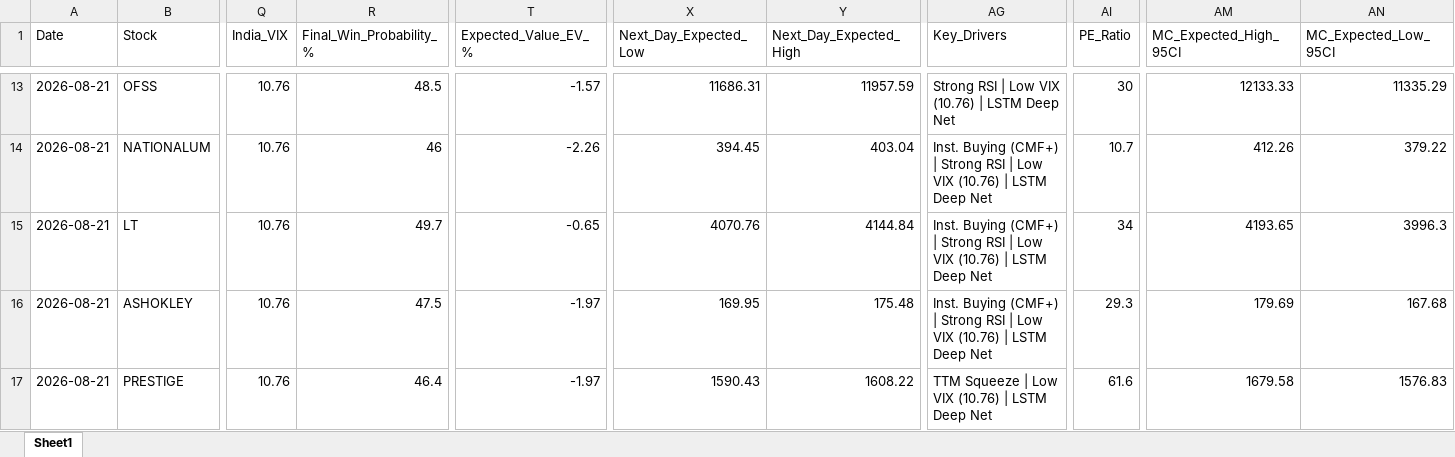
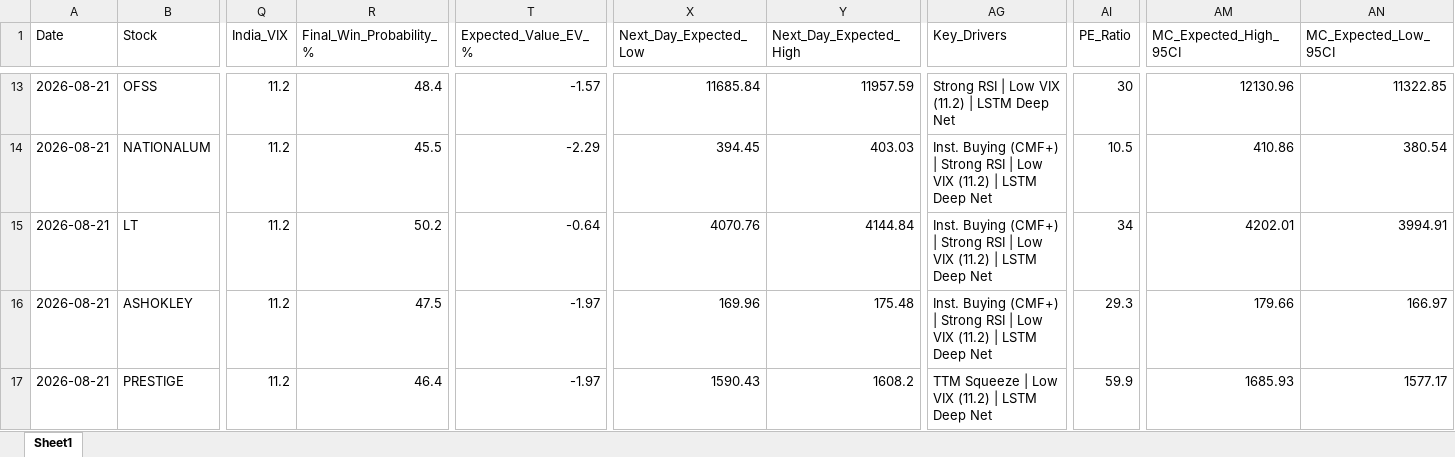
Before and after one commit to chiragkuk24/Final-Stocks, an Excel workbook: Breakout_ML_Quant_Predictions.xlsx, sheet Sheet1, drawn as a sheet; only a part is shown, gaps mark what is left out; values as stored, in another font and other column widths than the file's, no borders; the diff covers the shown part only; the diff names each change by its address in the sheet, - before the commit and + after, or states it on an @@ line.

```diff
--- a/Breakout_ML_Quant_Predictions.xlsx (sheet Sheet1)
+++ b/Breakout_ML_Quant_Predictions.xlsx (sheet Sheet1)
-Q13:Q17 (India_VIX): 10.76
+Q13:Q17 (India_VIX): 11.2
-R13 (Final_Win_Probability_%): 48.5
+R13 (Final_Win_Probability_%): 48.4
-X13 (Next_Day_Expected_Low): 11686.31
+X13 (Next_Day_Expected_Low): 11685.84
-AG13 (Key_Drivers): Strong RSI | Low VIX (10.76) | LSTM Deep Net
+AG13 (Key_Drivers): Strong RSI | Low VIX (11.2) | LSTM Deep Net
-AM13 (MC_Expected_High_95CI): 12133.33
+AM13 (MC_Expected_High_95CI): 12130.96
-AN13 (MC_Expected_Low_95CI): 11335.29
+AN13 (MC_Expected_Low_95CI): 11322.85
-R14 (Final_Win_Probability_%): 46
+R14 (Final_Win_Probability_%): 45.5
-T14 (Expected_Value_EV_%): -2.26
+T14 (Expected_Value_EV_%): -2.29
-Y14 (Next_Day_Expected_High): 403.04
+Y14 (Next_Day_Expected_High): 403.03
-AG14:AG16 (Key_Drivers): …Low VIX (10.76) | LSTM…
+AG14:AG16 (Key_Drivers): …Low VIX (11.2) | LSTM…
-AI14 (PE_Ratio): 10.7
+AI14 (PE_Ratio): 10.5
-AM14 (MC_Expected_High_95CI): 412.26
+AM14 (MC_Expected_High_95CI): 410.86
-AN14 (MC_Expected_Low_95CI): 379.22
+AN14 (MC_Expected_Low_95CI): 380.54
-R15 (Final_Win_Probability_%): 49.7
+R15 (Final_Win_Probability_%): 50.2
-T15 (Expected_Value_EV_%): -0.65
+T15 (Expected_Value_EV_%): -0.64
-AM15 (MC_Expected_High_95CI): 4193.65
+AM15 (MC_Expected_High_95CI): 4202.01
-AN15 (MC_Expected_Low_95CI): 3996.3
+AN15 (MC_Expected_Low_95CI): 3994.91
-X16 (Next_Day_Expected_Low): 169.95
+X16 (Next_Day_Expected_Low): 169.96
-AM16 (MC_Expected_High_95CI): 179.69
+AM16 (MC_Expected_High_95CI): 179.66
-AN16 (MC_Expected_Low_95CI): 167.68
+AN16 (MC_Expected_Low_95CI): 166.97
-Y17 (Next_Day_Expected_High): 1608.22
+Y17 (Next_Day_Expected_High): 1608.2
-AG17 (Key_Drivers): TTM Squeeze | Low VIX (10.76) | LSTM Deep Net
+AG17 (Key_Drivers): TTM Squeeze | Low VIX (11.2) | LSTM Deep Net
-AI17 (PE_Ratio): 61.6
+AI17 (PE_Ratio): 59.9
-AM17 (MC_Expected_High_95CI): 1679.58
+AM17 (MC_Expected_High_95CI): 1685.93
-AN17 (MC_Expected_Low_95CI): 1576.83
+AN17 (MC_Expected_Low_95CI): 1577.17
```
Also changed, not shown: 3 added rows, 3 removed rows and 90 edited cells elsewhere in this sheet, Final_Breakout_List.xlsx, 2 other files.
